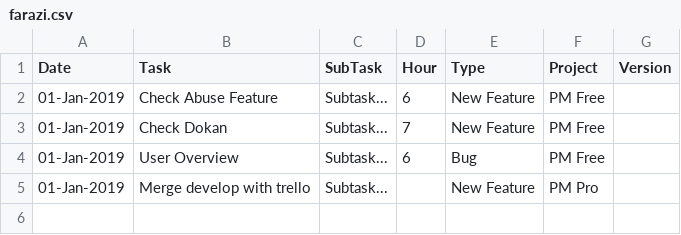
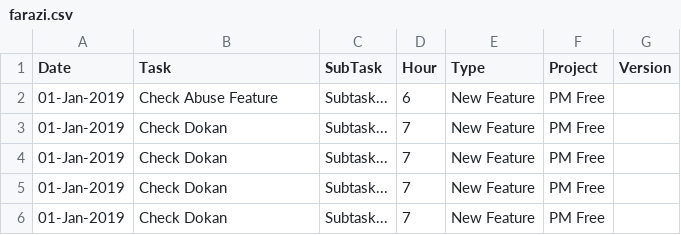
Before and after one commit to shams-sadek1981/node-rest_shop, a CSV file: csvFiles/farazi.csv, drawn as a sheet.

```diff
--- a/csvFiles/farazi.csv
+++ b/csvFiles/farazi.csv
@@ -3,3 +3,4 @@ Date,Task, SubTask, Hour,Type,Project,Version
 01-Jan-2019,"Check Dokan", "Subtask...", 7,New Feature,PM Free,
-01-Jan-2019,"User Overview", "Subtask...", 6,Bug,PM Free,
-01-Jan-2019,"Merge develop with trello", "Subtask...", ,New Feature,PM Pro,
+01-Jan-2019,"Check Dokan", "Subtask...", 7,New Feature,PM Free,
+01-Jan-2019,"Check Dokan", "Subtask...", 7,New Feature,PM Free,
+01-Jan-2019,"Check Dokan", "Subtask...", 7,New Feature,PM Free,
```
Also changed, not shown: csvFiles/mishu.csv, 17 other files.
